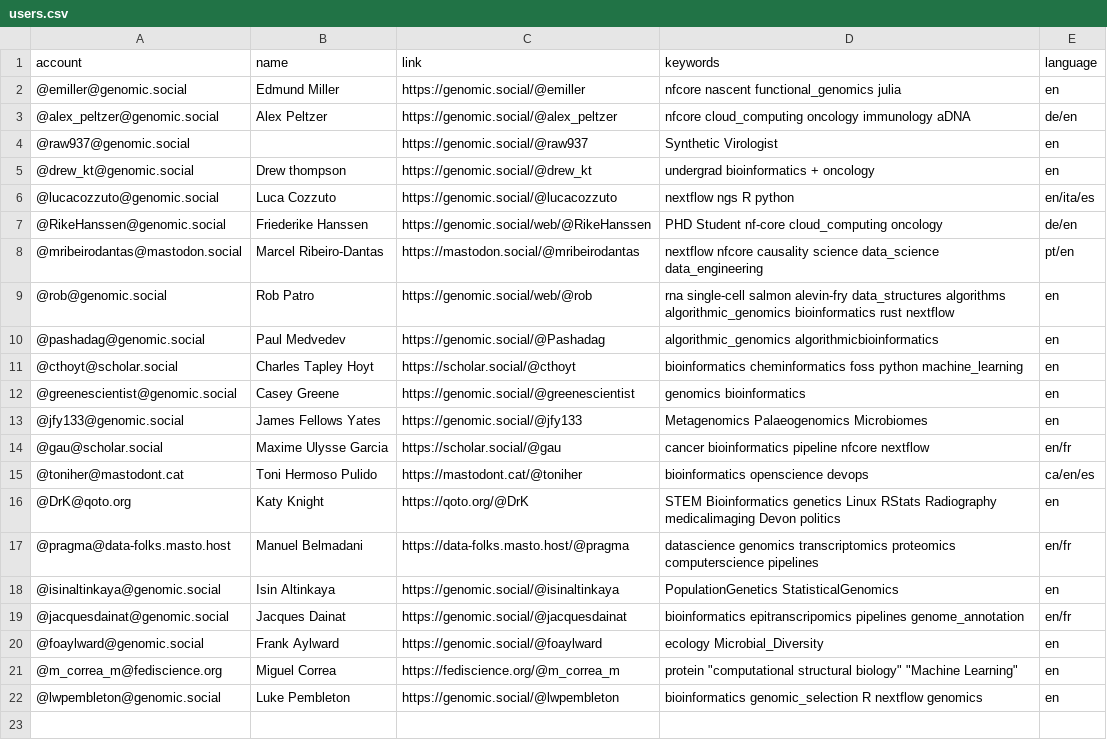
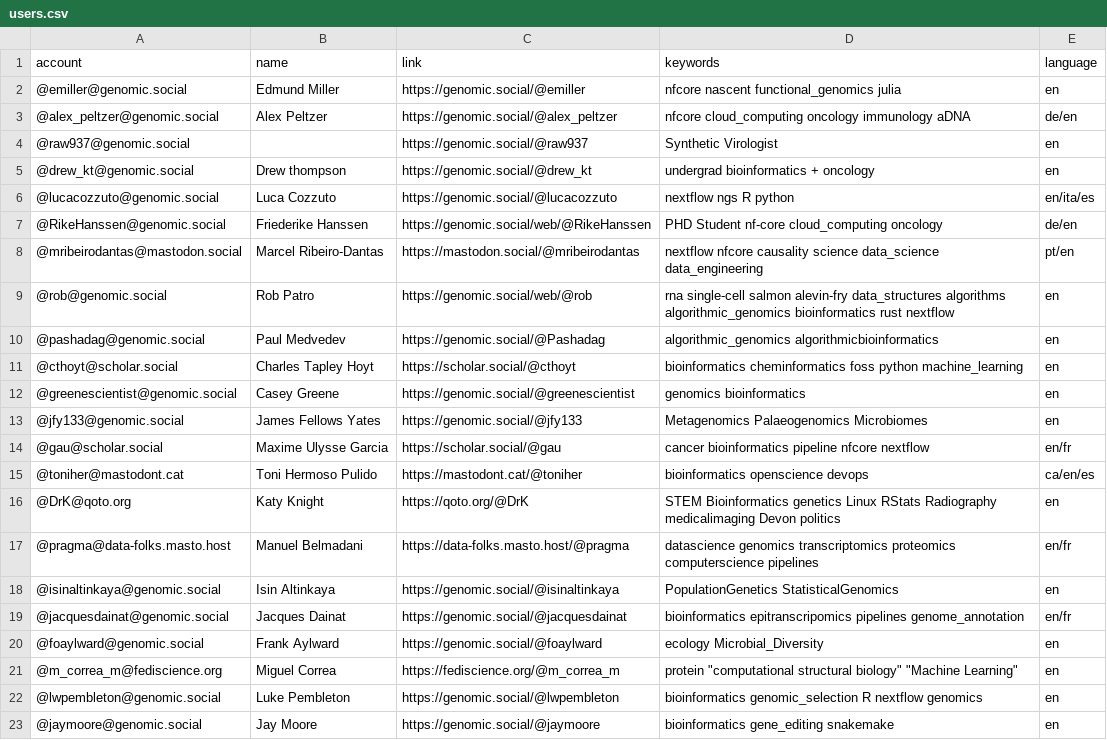
Before and after one commit to Emiller88/Mastodon-Bioinformatics, a CSV file: resources/users.csv, drawn as a sheet.

Commit message:
Update users.csv (#14)
* Update users.csv

* Update resources/users.csv

---------

Co-authored-by: Edmund Miller <edmund.a.miller@gmail.com>

```diff
--- a/resources/users.csv
+++ b/resources/users.csv
@@ -22 +22,2 @@ account,name,link,keywords,language
 @lwpembleton@genomic.social,Luke Pembleton,https://genomic.social/@lwpembleton,bioinformatics genomic_selection R nextflow genomics,en
+@jaymoore@genomic.social,Jay Moore,https://genomic.social/@jaymoore,bioinformatics gene_editing snakemake,en
```
